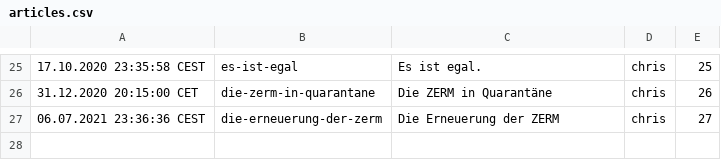
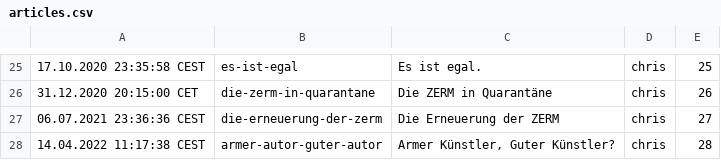
Before and after one commit to ZERMZeitung/zerm.eu, a CSV file: articles.csv, drawn as a sheet; only a part is shown, gaps mark what is left out.

```diff
--- a/articles.csv
+++ b/articles.csv
@@ -27 +27,2 @@
 06.07.2021 23:36:36 CEST,die-erneuerung-der-zerm,"Die Erneuerung der ZERM",chris,27
+14.04.2022 11:17:38 CEST,armer-autor-guter-autor,"Armer Künstler, Guter Künstler?",chris,28
```
Also changed, not shown: 1 other file.
